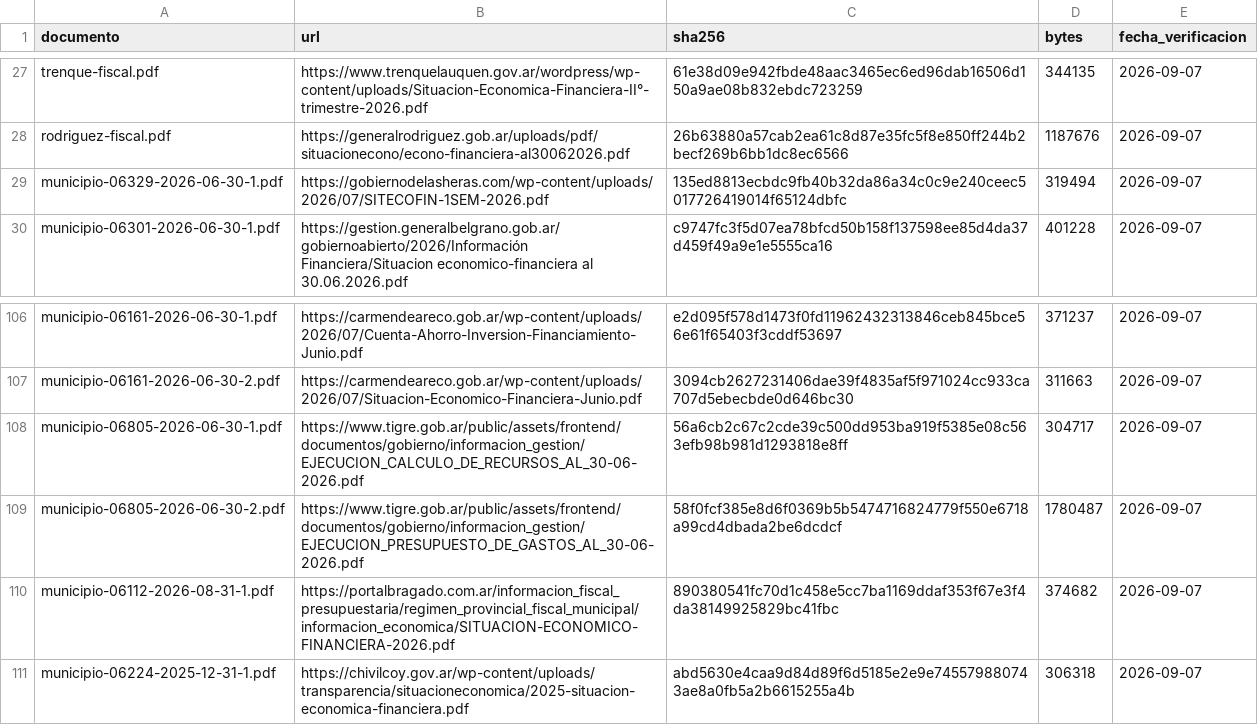
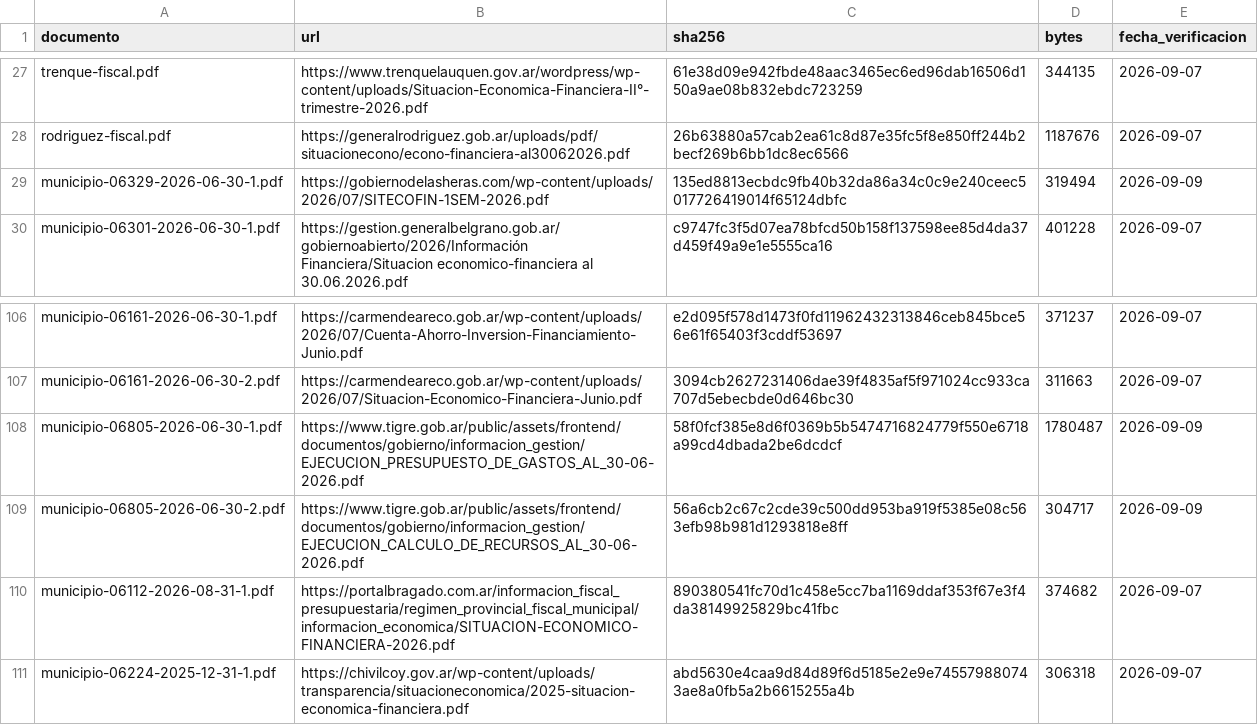
Before and after one commit to federico18pellegrini-ux/tablero-fiscal-provincias, a CSV file: municipios/data/fuentes.csv, drawn as a sheet; only a part is shown, gaps mark what is left out; the diff covers the shown part only.

Commit message:
Amplia cuentas y series historicas de Las Heras y Tigre

```diff
--- a/municipios/data/fuentes.csv
+++ b/municipios/data/fuentes.csv
@@ -28,3 +28,3 @@ trenque-fiscal.pdf,https://www.trenquelauquen.gov.ar/wordpress/wp-content/upload
 rodriguez-fiscal.pdf,https://generalrodriguez.gob.ar/uploads/pdf/situacionecono/econo-financiera-al30062026.pdf,26b63880a57cab2ea61c8d87e35fc5f8e850ff244b2becf269b6bb1dc8ec6566,1187676,2026-09-07
-municipio-06329-2026-06-30-1.pdf,https://gobiernodelasheras.com/wp-content/uploads/2026/07/SITECOFIN-1SEM-2026.pdf,135ed8813ecbdc9fb40b32da86a34c0c9e240ceec5017726419014f65124dbfc,319494,2026-09-07
+municipio-06329-2026-06-30-1.pdf,https://gobiernodelasheras.com/wp-content/uploads/2026/07/SITECOFIN-1SEM-2026.pdf,135ed8813ecbdc9fb40b32da86a34c0c9e240ceec5017726419014f65124dbfc,319494,2026-09-09
 municipio-06301-2026-06-30-1.pdf,https://gestion.generalbelgrano.gob.ar/gobiernoabierto/2026/Información Financiera/Situacion economico-financiera al 30.06.2026.pdf,c9747fc3f5d07ea78bfcd50b158f137598ee85d4da37d459f49a9e1e5555ca16,401228,2026-09-07
@@ -107,4 +107,4 @@ municipio-06161-2026-06-30-1.pdf,https://carmendeareco.gob.ar/wp-content/uploads
 municipio-06161-2026-06-30-2.pdf,https://carmendeareco.gob.ar/wp-content/uploads/2026/07/Situacion-Economico-Financiera-Junio.pdf,3094cb2627231406dae39f4835af5f971024cc933ca707d5ebecbde0d646bc30,311663,2026-09-07
-municipio-06805-2026-06-30-1.pdf,https://www.tigre.gob.ar/public/assets/frontend/documentos/gobierno/informacion_gestion/EJECUCION_CALCULO_DE_RECURSOS_AL_30-06-2026.pdf,56a6cb2c67c2cde39c500dd953ba919f5385e08c563efb98b981d1293818e8ff,304717,2026-09-07
-municipio-06805-2026-06-30-2.pdf,https://www.tigre.gob.ar/public/assets/frontend/documentos/gobierno/informacion_gestion/EJECUCION_PRESUPUESTO_DE_GASTOS_AL_30-06-2026.pdf,58f0fcf385e8d6f0369b5b5474716824779f550e6718a99cd4dbada2be6dcdcf,1780487,2026-09-07
+municipio-06805-2026-06-30-1.pdf,https://www.tigre.gob.ar/public/assets/frontend/documentos/gobierno/informacion_gestion/EJECUCION_PRESUPUESTO_DE_GASTOS_AL_30-06-2026.pdf,58f0fcf385e8d6f0369b5b5474716824779f550e6718a99cd4dbada2be6dcdcf,1780487,2026-09-09
+municipio-06805-2026-06-30-2.pdf,https://www.tigre.gob.ar/public/assets/frontend/documentos/gobierno/informacion_gestion/EJECUCION_CALCULO_DE_RECURSOS_AL_30-06-2026.pdf,56a6cb2c67c2cde39c500dd953ba919f5385e08c563efb98b981d1293818e8ff,304717,2026-09-09
 municipio-06112-2026-08-31-1.pdf,https://portalbragado.com.ar/informacion_fiscal_presupuestaria/regimen_provincial_fiscal_municipal/informacion_economica/SITUACION-ECONOMICO-FINANCIERA-2026.pdf,890380541fc70d1c458e5cc7ba1169ddaf353f67e3f4da38149925829bc41fbc,374682,2026-09-07
```
Also changed, not shown: 26 added rows elsewhere in this file, municipios/data/cobertura.csv, 28 other files.
